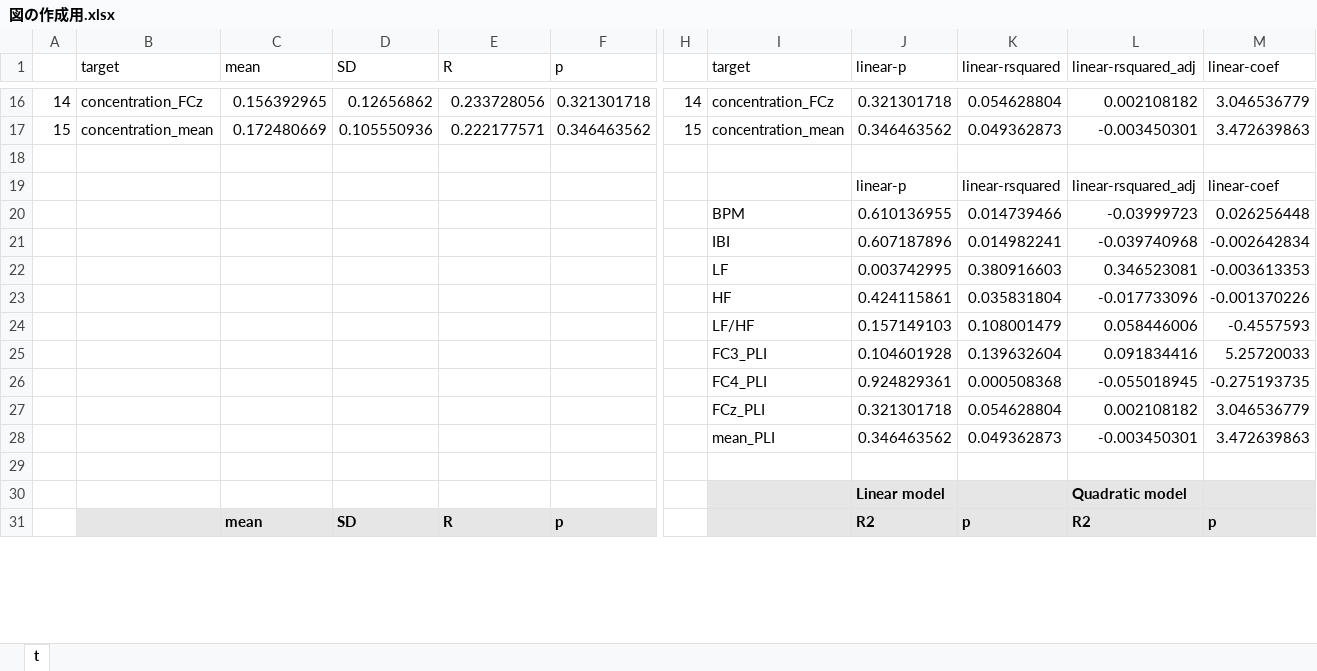
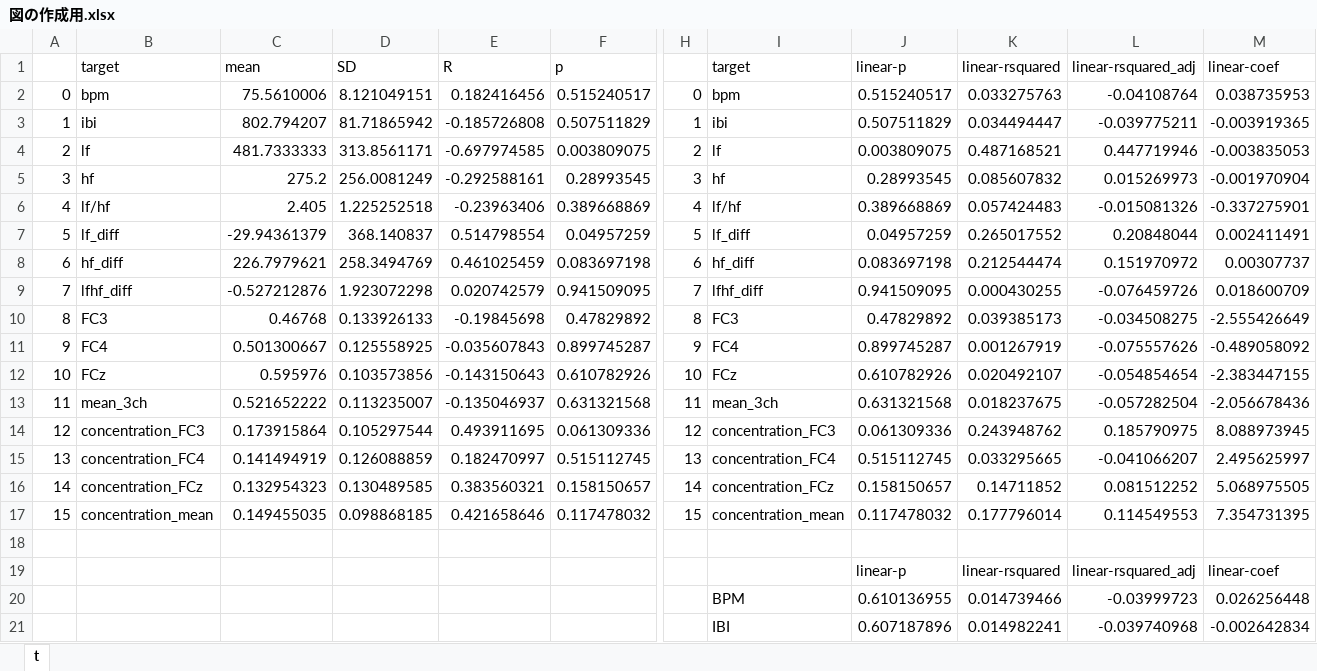
Before and after one commit to miyakooti/arai_MATLAB_program, an Excel workbook: csv/図の作成用.xlsx, sheet t, drawn as a sheet; only a part is shown, gaps mark what is left out; the shorter side is filled out with more unchanged rows; values as stored, in another font and other column widths than the file's, no borders; removed rows and columns are numbered as before the commit, all else as after; rows hold the shown columns only; the diff covers the shown part only; the diff names each change by its address in the sheet, - before the commit and + after, or states it on an @@ line.

```diff
--- a/csv/図の作成用.xlsx (sheet t)
+++ b/csv/図の作成用.xlsx (sheet t)
-row 16: 14 | concentration_FCz | 0.156392965 | 0.12656862 | 0.233728056 | 0.321301718 | 14 | concentration_FCz | 0.321301718 | 0.054628804 | 0.002108182 | 3.046536779
-row 17: 15 | concentration_mean | 0.172480669 | 0.105550936 | 0.222177571 | 0.346463562 | 15 | concentration_mean | 0.346463562 | 0.049362873 | -0.003450301 | 3.472639863
+row 2: 0 | bpm | 75.5610006 | 8.121049151 | 0.182416456 | 0.515240517 | 0 | bpm | 0.515240517 | 0.033275763 | -0.04108764 | 0.038735953
+row 3: 1 | ibi | 802.794207 | 81.71865942 | -0.185726808 | 0.507511829 | 1 | ibi | 0.507511829 | 0.034494447 | -0.039775211 | -0.003919365
+row 4: 2 | lf | 481.7333333 | 313.8561171 | -0.697974585 | 0.003809075 | 2 | lf | 0.003809075 | 0.487168521 | 0.447719946 | -0.003835053
+row 5: 3 | hf | 275.2 | 256.0081249 | -0.292588161 | 0.28993545 | 3 | hf | 0.28993545 | 0.085607832 | 0.015269973 | -0.001970904
+row 6: 4 | lf/hf | 2.405 | 1.225252518 | -0.23963406 | 0.389668869 | 4 | lf/hf | 0.389668869 | 0.057424483 | -0.015081326 | -0.337275901
+row 7: 5 | lf_diff | -29.94361379 | 368.140837 | 0.514798554 | 0.04957259 | 5 | lf_diff | 0.04957259 | 0.265017552 | 0.20848044 | 0.002411491
+row 8: 6 | hf_diff | 226.7979621 | 258.3494769 | 0.461025459 | 0.083697198 | 6 | hf_diff | 0.083697198 | 0.212544474 | 0.151970972 | 0.00307737
+row 9: 7 | lfhf_diff | -0.527212876 | 1.923072298 | 0.020742579 | 0.941509095 | 7 | lfhf_diff | 0.941509095 | 0.000430255 | -0.076459726 | 0.018600709
+row 10: 8 | FC3 | 0.46768 | 0.133926133 | -0.19845698 | 0.47829892 | 8 | FC3 | 0.47829892 | 0.039385173 | -0.034508275 | -2.555426649
+row 11: 9 | FC4 | 0.501300667 | 0.125558925 | -0.035607843 | 0.899745287 | 9 | FC4 | 0.899745287 | 0.001267919 | -0.075557626 | -0.489058092
+row 12: 10 | FCz | 0.595976 | 0.103573856 | -0.143150643 | 0.610782926 | 10 | FCz | 0.610782926 | 0.020492107 | -0.054854654 | -2.383447155
+row 13: 11 | mean_3ch | 0.521652222 | 0.113235007 | -0.135046937 | 0.631321568 | 11 | mean_3ch | 0.631321568 | 0.018237675 | -0.057282504 | -2.056678436
+row 14: 12 | concentration_FC3 | 0.173915864 | 0.105297544 | 0.493911695 | 0.061309336 | 12 | concentration_FC3 | 0.061309336 | 0.243948762 | 0.185790975 | 8.088973945
+row 15: 13 | concentration_FC4 | 0.141494919 | 0.126088859 | 0.182470997 | 0.515112745 | 13 | concentration_FC4 | 0.515112745 | 0.033295665 | -0.041066207 | 2.495625997
+row 16: 14 | concentration_FCz | 0.132954323 | 0.130489585 | 0.383560321 | 0.158150657 | 14 | concentration_FCz | 0.158150657 | 0.14711852 | 0.081512252 | 5.068975505
+row 17: 15 | concentration_mean | 0.149455035 | 0.098868185 | 0.421658646 | 0.117478032 | 15 | concentration_mean | 0.117478032 | 0.177796014 | 0.114549553 | 7.354731395
```
Also changed, not shown: 8 added rows, 22 removed rows, 32 edited cells and merged cells elsewhere in this sheet, 10 other files.
